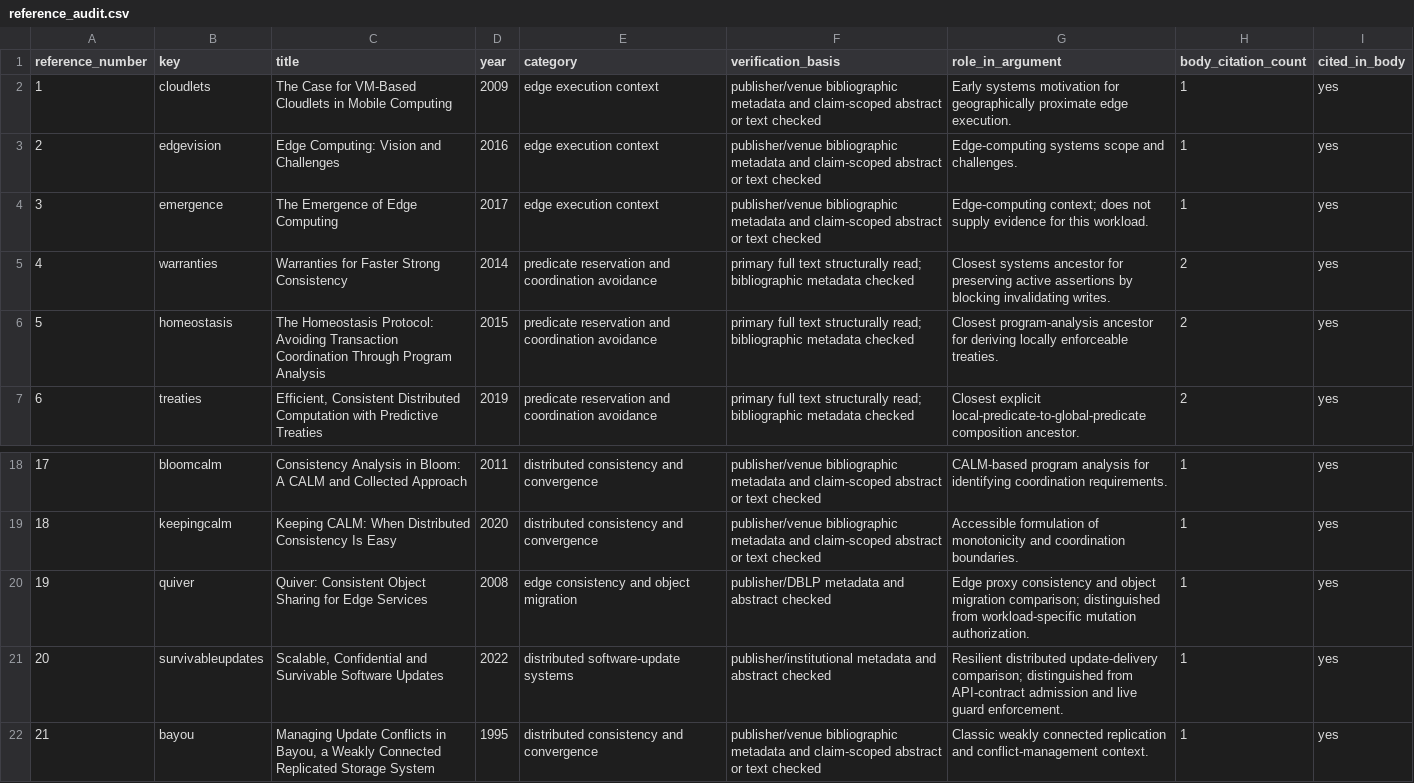
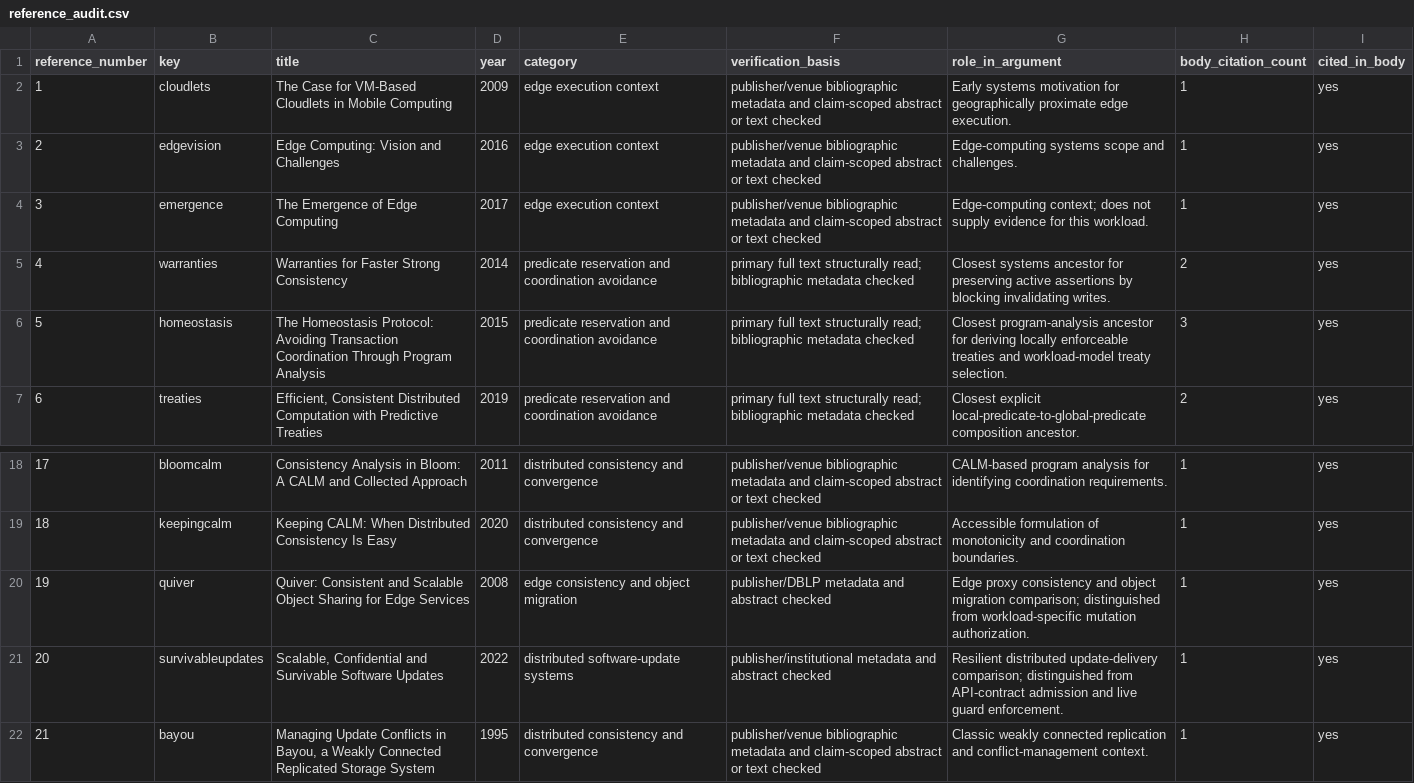
Before and after one commit to Haoyi-Zhang/RolloutFrontier, a CSV file: reference_audit.csv, drawn as a sheet; only a part is shown, gaps mark what is left out.

```diff
--- a/reference_audit.csv
+++ b/reference_audit.csv
@@ -5,3 +5,3 @@ reference_number,key,title,year,category,verification_basis,role_in_argument,bod
 4,warranties,Warranties for Faster Strong Consistency,2014,predicate reservation and coordination avoidance,primary full text structurally read; bibliographic metadata checked,Closest systems ancestor for preserving active assertions by blocking invalidating writes.,2,yes
-5,homeostasis,The Homeostasis Protocol: Avoiding Transaction Coordination Through Program Analysis,2015,predicate reservation and coordination avoidance,primary full text structurally read; bibliographic metadata checked,Closest program-analysis ancestor for deriving locally enforceable treaties.,2,yes
+5,homeostasis,The Homeostasis Protocol: Avoiding Transaction Coordination Through Program Analysis,2015,predicate reservation and coordination avoidance,primary full text structurally read; bibliographic metadata checked,Closest program-analysis ancestor for deriving locally enforceable treaties and workload-model treaty selection.,3,yes
 6,treaties,"Efficient, Consistent Distributed Computation with Predictive Treaties",2019,predicate reservation and coordination avoidance,primary full text structurally read; bibliographic metadata checked,Closest explicit local-predicate-to-global-predicate composition ancestor.,2,yes
@@ -19,3 +19,3 @@ reference_number,key,title,year,category,verification_basis,role_in_argument,bod
 18,keepingcalm,Keeping CALM: When Distributed Consistency Is Easy,2020,distributed consistency and convergence,publisher/venue bibliographic metadata and claim-scoped abstract or text checked,Accessible formulation of monotonicity and coordination boundaries.,1,yes
-19,quiver,Quiver: Consistent Object Sharing for Edge Services,2008,edge consistency and object migration,publisher/DBLP metadata and abstract checked,Edge proxy consistency and object migration comparison; distinguished from workload-specific mutation authorization.,1,yes
+19,quiver,Quiver: Consistent and Scalable Object Sharing for Edge Services,2008,edge consistency and object migration,publisher/DBLP metadata and abstract checked,Edge proxy consistency and object migration comparison; distinguished from workload-specific mutation authorization.,1,yes
 20,survivableupdates,"Scalable, Confidential and Survivable Software Updates",2022,distributed software-update systems,publisher/institutional metadata and abstract checked,Resilient distributed update-delivery comparison; distinguished from API-contract admission and live guard enforcement.,1,yes
```
Also changed, not shown: reference_sources.csv, 21 other files.
